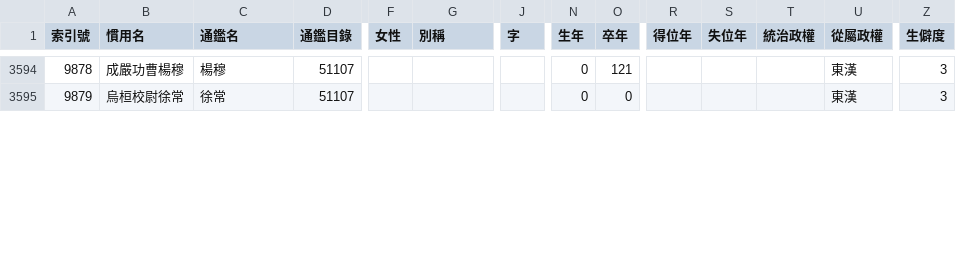
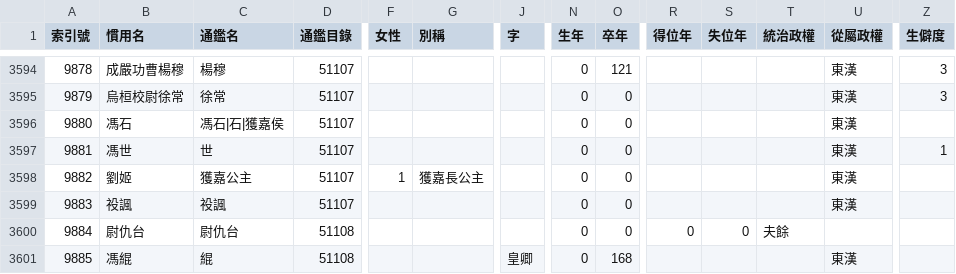
Before and after one commit to gintian/zizhitongjian, a CSV file: 1_主要數據/人物總表.csv, drawn as a sheet; only a part is shown, gaps mark what is left out; rows hold the shown columns only; the diff covers the shown part only; the diff names each change by its address in the sheet, - before the commit and + after, or states it on an @@ line.

```diff
--- a/1_主要數據/人物總表.csv
+++ b/1_主要數據/人物總表.csv
+row 3596: 9880 | 馮石 | 馮石|石|獲嘉侯 | 51107 |  |  |  | 0 | 0 |  |  |  | 東漢
+row 3597: 9881 | 馮世 | 世 | 51107 |  |  |  | 0 | 0 |  |  |  | 東漢 | 1
+row 3598: 9882 | 劉姬 | 獲嘉公主 | 51107 | 1 | 獲嘉長公主 |  | 0 | 0 |  |  |  | 東漢
+row 3599: 9883 | 祋諷 | 祋諷 | 51107 |  |  |  | 0 | 0 |  |  |  | 東漢
+row 3600: 9884 | 尉仇台 | 尉仇台 | 51108 |  |  |  | 0 | 0 | 0 | 0 | 夫餘
+row 3601: 9885 | 馮緄 | 緄 | 51108 |  |  | 皇卿 | 0 | 168 |  |  |  | 東漢
```
Also changed, not shown: 4 added rows, 30 edited cells and row numbers in column A elsewhere in this file, 1_主要數據/通鑑目錄.csv, 3 other files.
